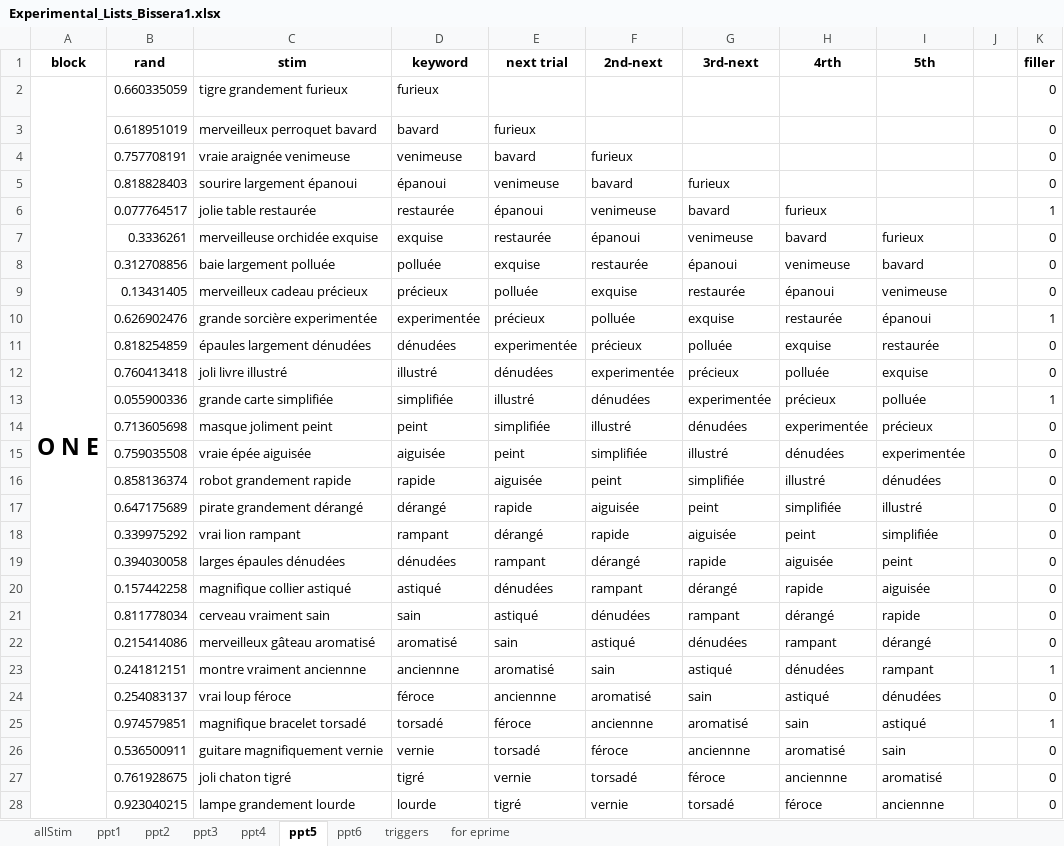
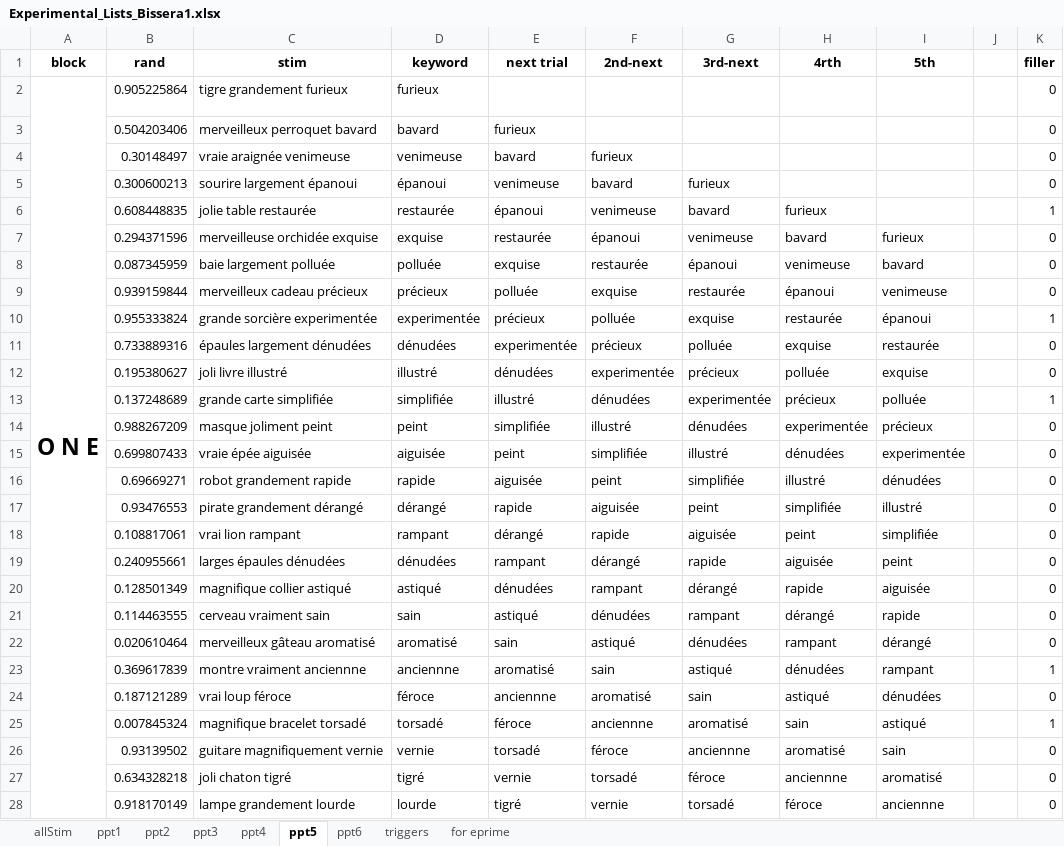
Before and after one commit to deebeebolger/Syntax_SpatioTempDyn, an Excel workbook: Experimental_Lists_Bissera1.xlsx, sheet ppt5, drawn as a sheet; only a part is shown; values as stored, in another font and other column widths than the file's, no borders; conditional formats not drawn; the diff covers the shown part only; the diff names each change by its address in the sheet, - before the commit and + after, or states it on an @@ line.

```diff
--- a/Experimental_Lists_Bissera1.xlsx (sheet ppt5)
+++ b/Experimental_Lists_Bissera1.xlsx (sheet ppt5)
-B2 (rand): 0.660335059
+B2 (rand): 0.905225864
-B3 (rand): 0.618951019
+B3 (rand): 0.504203406
-B4 (rand): 0.757708191
+B4 (rand): 0.30148497
-B5 (rand): 0.818828403
+B5 (rand): 0.300600213
-B6 (rand): 0.077764517
+B6 (rand): 0.608448835
-B7 (rand): 0.3336261
+B7 (rand): 0.294371596
-B8 (rand): 0.312708856
+B8 (rand): 0.087345959
-B9 (rand): 0.13431405
+B9 (rand): 0.939159844
-B10 (rand): 0.626902476
+B10 (rand): 0.955333824
-B11 (rand): 0.818254859
+B11 (rand): 0.733889316
-B12 (rand): 0.760413418
+B12 (rand): 0.195380627
-B13 (rand): 0.055900336
+B13 (rand): 0.137248689
-B14 (rand): 0.713605698
+B14 (rand): 0.988267209
-B15 (rand): 0.759035508
+B15 (rand): 0.699807433
-B16 (rand): 0.858136374
+B16 (rand): 0.69669271
-B17 (rand): 0.647175689
+B17 (rand): 0.93476553
-B18 (rand): 0.339975292
+B18 (rand): 0.108817061
-B19 (rand): 0.394030058
+B19 (rand): 0.240955661
-B20 (rand): 0.157442258
+B20 (rand): 0.128501349
-B21 (rand): 0.811778034
+B21 (rand): 0.114463555
-B22 (rand): 0.215414086
+B22 (rand): 0.020610464
-B23 (rand): 0.241812151
+B23 (rand): 0.369617839
-B24 (rand): 0.254083137
+B24 (rand): 0.187121289
-B25 (rand): 0.974579851
+B25 (rand): 0.007845324
-B26 (rand): 0.536500911
+B26 (rand): 0.93139502
-B27 (rand): 0.761928675
+B27 (rand): 0.634328218
-B28 (rand): 0.923040215
+B28 (rand): 0.918170149
```
Also changed, not shown: 261 edited cells elsewhere in this sheet, sheet ppt3, sheet ppt2, sheet ppt6, sheet ppt4, sheet ppt1, sheet triggers, 1 other file.
